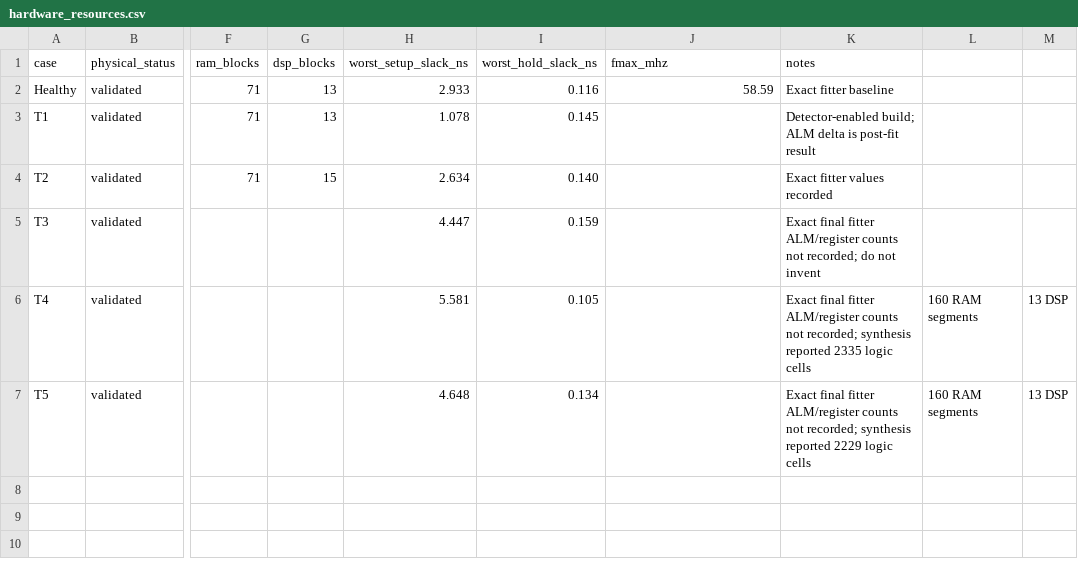
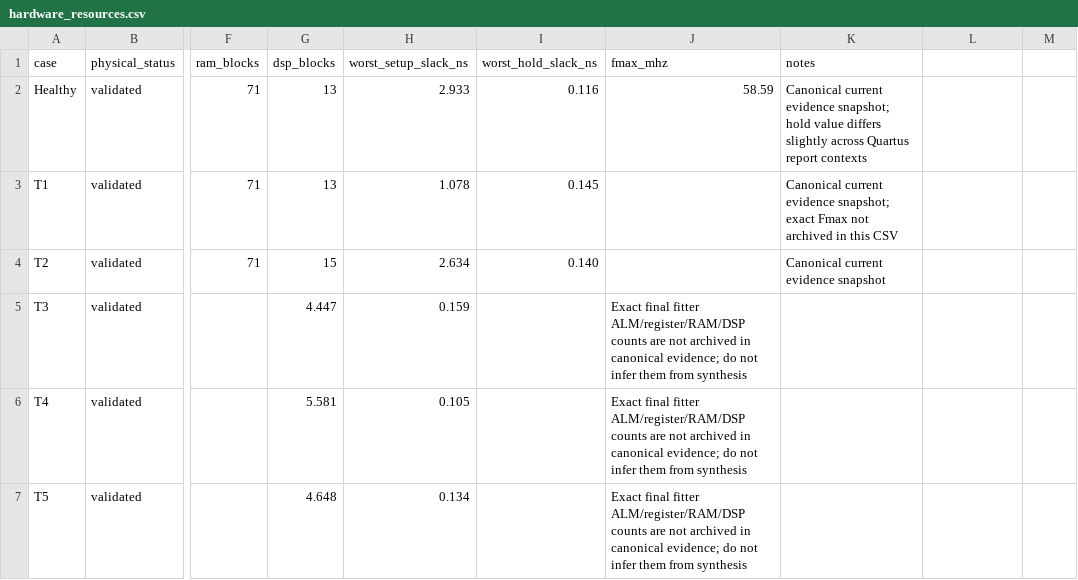
Before and after one commit to RaoneKS/hardware-trojan-fpga-cnn, a CSV file: verification/results/hardware_resources.csv, drawn as a sheet; only a part is shown, gaps mark what is left out; the diff names each change by its address in the sheet, - before the commit and + after, or states it on an @@ line.

Commit message:
Canonicalize hardware resource evidence and remove unsupported counts

```diff
--- a/verification/results/hardware_resources.csv
+++ b/verification/results/hardware_resources.csv
-K2 (notes): Exact fitter baseline
+K2 (notes): Canonical current evidence snapshot; hold value differs slightly across Quartus report contexts
-K3 (notes): Detector-enabled build; ALM delta is post-fit result
+K3 (notes): Canonical current evidence snapshot; exact Fmax not archived in this CSV
-K4 (notes): Exact fitter values recorded
+K4 (notes): Canonical current evidence snapshot
-G5 (dsp_blocks): (empty)
+G5 (dsp_blocks): 4.447
-H5 (worst_setup_slack_ns): 4.447
+H5 (worst_setup_slack_ns): 0.159
-I5 (worst_hold_slack_ns): 0.159
+I5 (worst_hold_slack_ns): (empty)
-J5:J7 (fmax_mhz): (empty)
+J5:J7 (fmax_mhz): Exact final fitter ALM/register/RAM/DSP counts are not archived in canonical evidence; do not infer them from synthesis
-K5 (notes): Exact final fitter ALM/register counts not recorded; do not invent
+K5 (notes): (empty)
-G6 (dsp_blocks): (empty)
+G6 (dsp_blocks): 5.581
-H6 (worst_setup_slack_ns): 5.581
+H6 (worst_setup_slack_ns): 0.105
-I6 (worst_hold_slack_ns): 0.105
+I6 (worst_hold_slack_ns): (empty)
-K6 (notes): Exact final fitter ALM/register counts not recorded; synthesis reported 2335 logic cells
+K6 (notes): (empty)
-L6:L7: 160 RAM segments
+L6:L7: (empty)
-M6:M7: 13 DSP
+M6:M7: (empty)
-G7 (dsp_blocks): (empty)
+G7 (dsp_blocks): 4.648
-H7 (worst_setup_slack_ns): 4.648
+H7 (worst_setup_slack_ns): 0.134
-I7 (worst_hold_slack_ns): 0.134
+I7 (worst_hold_slack_ns): (empty)
-K7 (notes): Exact final fitter ALM/register counts not recorded; synthesis reported 2229 logic cells
+K7 (notes): (empty)
```
